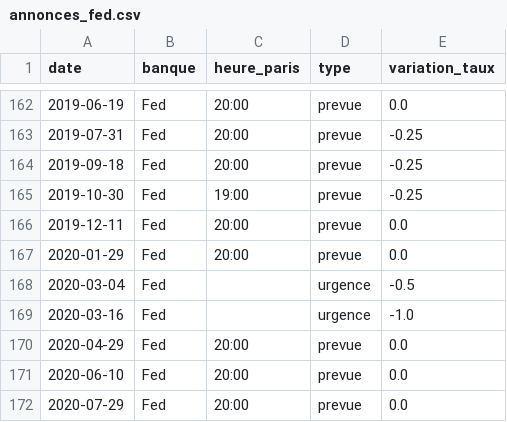
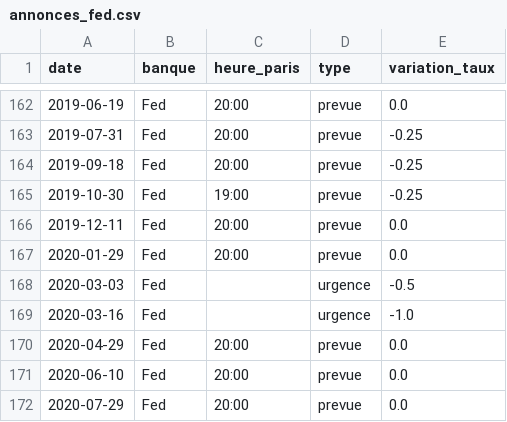
Before and after one commit to Aldm765/Ensae-projet-python-2026, a CSV file: data/annonces_fed.csv, drawn as a sheet; only a part is shown, gaps mark what is left out.

Commit message:
Fed : date l'urgence de mars 2020 au jour de l'annonce

```diff
--- a/data/annonces_fed.csv
+++ b/data/annonces_fed.csv
@@ -167,3 +167,3 @@ date,banque,heure_paris,type,variation_taux
 2020-01-29,Fed,20:00,prevue,0.0
-2020-03-04,Fed,,urgence,-0.5
+2020-03-03,Fed,,urgence,-0.5
 2020-03-16,Fed,,urgence,-1.0
```
Also changed, not shown: 1 other file.
